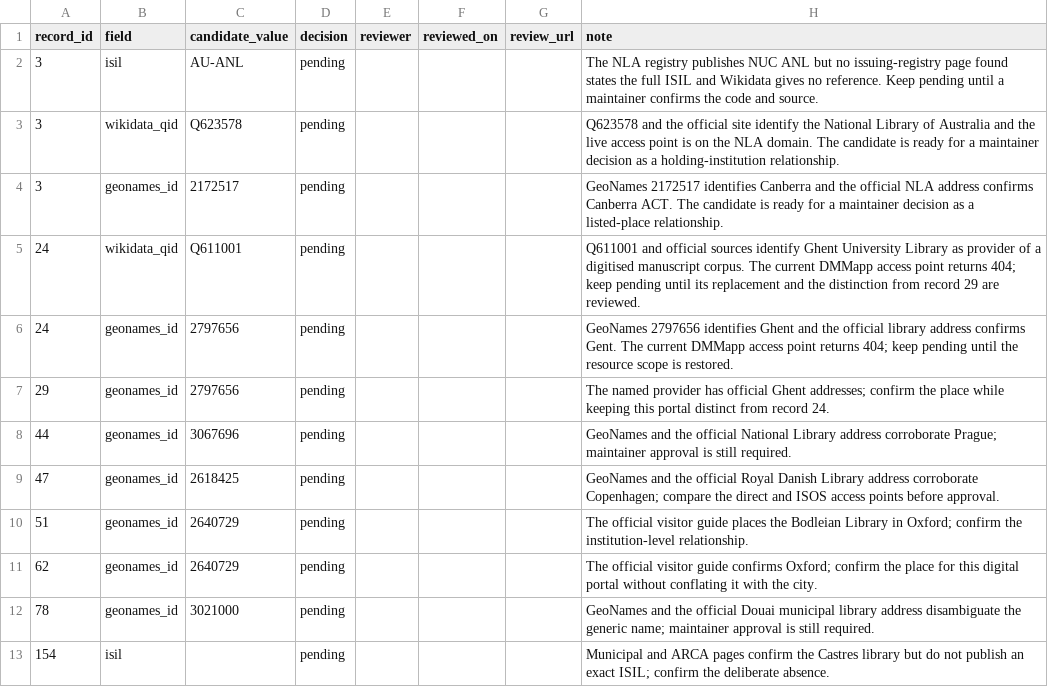
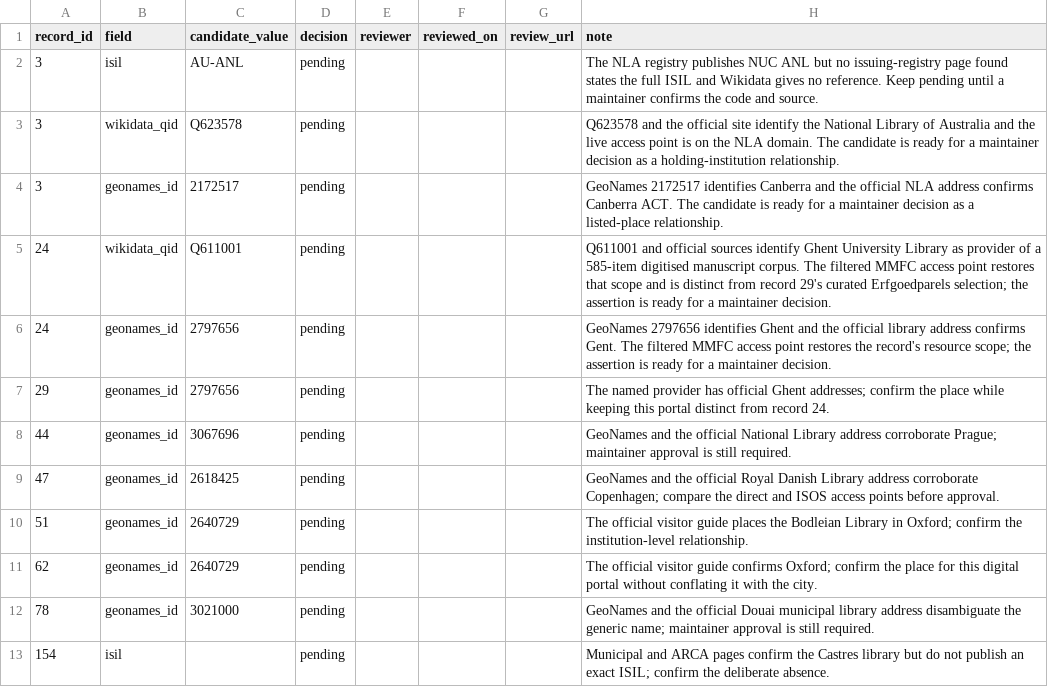
Before and after one commit to SexyCodicology/Digitized-Medieval-Manuscripts-app, a CSV file: research/linked-data-pilot-review.csv, drawn as a sheet; only a part is shown.

```diff
--- a/research/linked-data-pilot-review.csv
+++ b/research/linked-data-pilot-review.csv
@@ -4,4 +4,4 @@ record_id,field,candidate_value,decision,reviewer,reviewed_on,review_url,note
 3,geonames_id,2172517,pending,,,,GeoNames 2172517 identifies Canberra and the official NLA address confirms Canberra ACT. The candidate is ready for a maintainer decision as a listed-place relationship.
-24,wikidata_qid,Q611001,pending,,,,Q611001 and official sources identify Ghent University Library as provider of a digitised manuscript corpus. The current DMMapp access point returns 404; keep pending until its replacement and the distinction from record 29 are reviewed.
-24,geonames_id,2797656,pending,,,,GeoNames 2797656 identifies Ghent and the official library address confirms Gent. The current DMMapp access point returns 404; keep pending until the resource scope is restored.
+24,wikidata_qid,Q611001,pending,,,,Q611001 and official sources identify Ghent University Library as provider of a 585-item digitised manuscript corpus. The filtered MMFC access point restores that scope and is distinct from record 29's curated Erfgoedparels selection; the assertion is ready for a maintainer decision.
+24,geonames_id,2797656,pending,,,,GeoNames 2797656 identifies Ghent and the official library address confirms Gent. The filtered MMFC access point restores the record's resource scope; the assertion is ready for a maintainer decision.
 29,geonames_id,2797656,pending,,,,The named provider has official Ghent addresses; confirm the place while keeping this portal distinct from record 24.
```
Also changed, not shown: research/identifier-evidence.csv, 1 other file.
